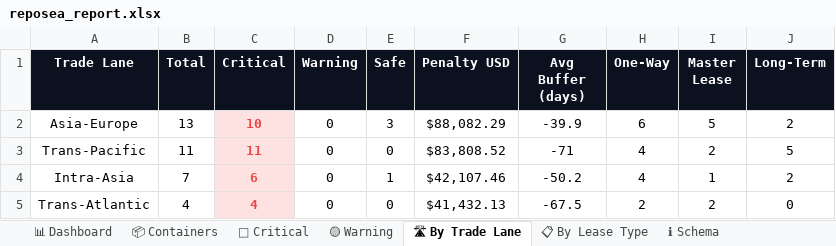
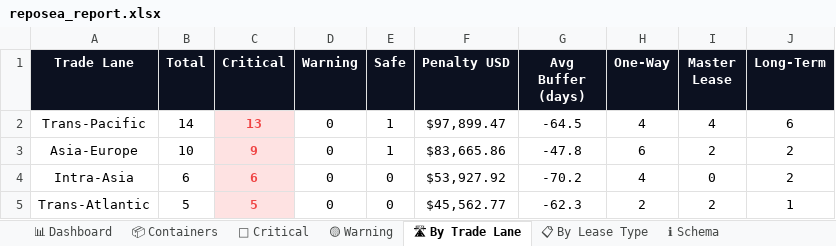
Before and after one commit to rahulmistry18/Reposea_container_optimizer, an Excel workbook: data/exports/reposea_report.xlsx, sheet 🛣 By Trade Lane, drawn as a sheet; values as stored, in another font and other column widths than the file's, no borders; charts and pictures not drawn; removed rows and columns are numbered as before the commit, all else as after; the diff names each change by its address in the sheet, - before the commit and + after, or states it on an @@ line.

```diff
--- a/data/exports/reposea_report.xlsx (sheet 🛣 By Trade Lane)
+++ b/data/exports/reposea_report.xlsx (sheet 🛣 By Trade Lane)
+row 2: Trans-Pacific | 14 | 13 | 0 | 1 | $97,899.47 | -64.5 | 4 | 4 | 6
-B3 (Total): 13
+B3 (Total): 10
-C3 (Critical): 10
+C3 (Critical): 9
-E3 (Safe): 3
+E3 (Safe): 1
-F3 (Penalty USD): $88,082.29
+F3 (Penalty USD): $83,665.86
-G3 (Avg Buffer (days)): -39.9
+G3 (Avg Buffer (days)): -47.8
-I3 (Master Lease): 5
+I3 (Master Lease): 2
-row 3: Trans-Pacific | 11 | 11 | 0 | 0 | $83,808.52 | -71 | 4 | 2 | 5
-B4 (Total): 7
+B4 (Total): 6
-E4 (Safe): 1
+E4 (Safe): 0
-F4 (Penalty USD): $42,107.46
+F4 (Penalty USD): $53,927.92
-G4 (Avg Buffer (days)): -50.2
+G4 (Avg Buffer (days)): -70.2
-I4 (Master Lease): 1
+I4 (Master Lease): 0
-B5 (Total): 4
+B5 (Total): 5
-C5 (Critical): 4
+C5 (Critical): 5
-F5 (Penalty USD): $41,432.13
+F5 (Penalty USD): $45,562.77
-G5 (Avg Buffer (days)): -67.5
+G5 (Avg Buffer (days)): -62.3
-J5 (Long-Term): 0
+J5 (Long-Term): 1
```
Also changed, not shown: sheet 📦 Containers, sheet 🔴 Critical, sheet 📊 Dashboard, sheet 📋 By Lease Type, 7 other files.
